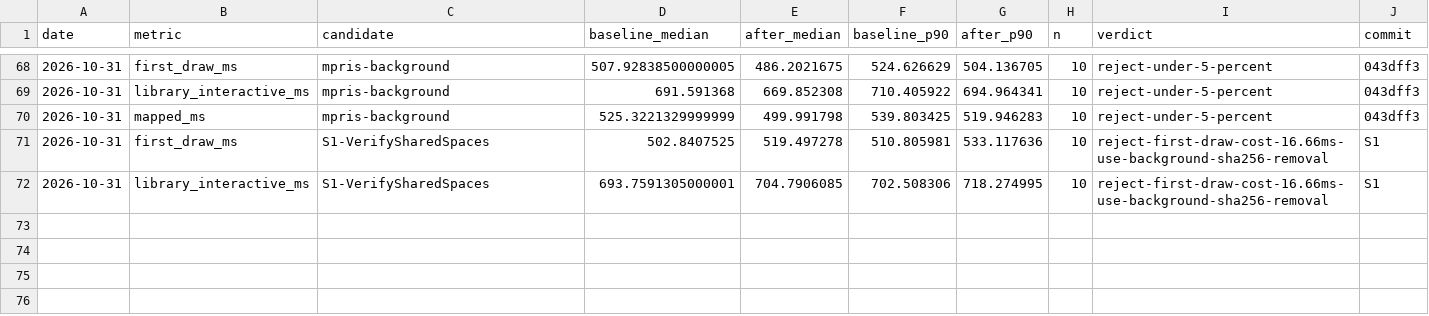
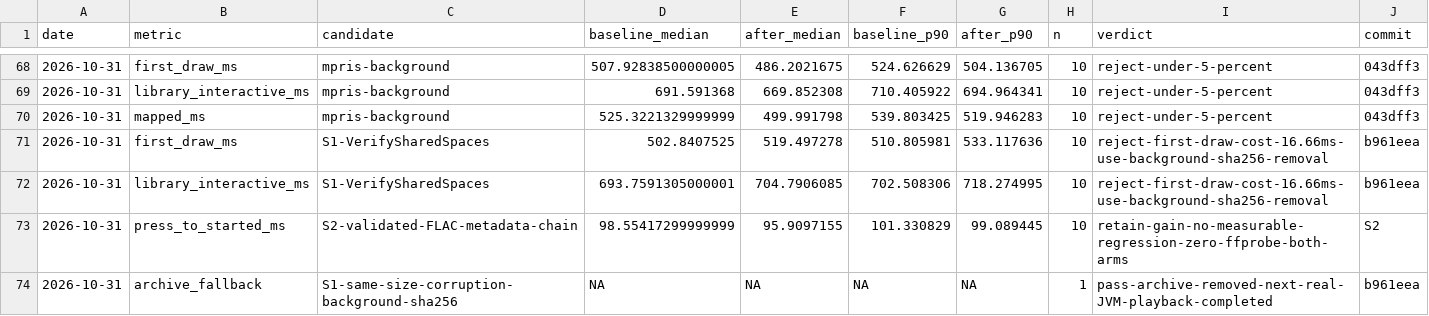
Before and after one commit to HuuTrucNguyen0508/Kainos-Player, a TSV file: docs/perf/desktop.tsv, drawn as a sheet; only a part is shown, gaps mark what is left out.

```diff
--- a/docs/perf/desktop.tsv
+++ b/docs/perf/desktop.tsv
@@ -70,3 +70,5 @@ date	metric	candidate	baseline_median	after_median	baseline_p90	after_p90	n	verd
 2026-10-31	mapped_ms	mpris-background	525.3221329999999	499.991798	539.803425	519.946283	10	reject-under-5-percent	043dff3
-2026-10-31	first_draw_ms	S1-VerifySharedSpaces	502.8407525	519.497278	510.805981	533.117636	10	reject-first-draw-cost-16.66ms-use-background-sha256-removal	S1
-2026-10-31	library_interactive_ms	S1-VerifySharedSpaces	693.7591305000001	704.7906085	702.508306	718.274995	10	reject-first-draw-cost-16.66ms-use-background-sha256-removal	S1
+2026-10-31	first_draw_ms	S1-VerifySharedSpaces	502.8407525	519.497278	510.805981	533.117636	10	reject-first-draw-cost-16.66ms-use-background-sha256-removal	b961eea
+2026-10-31	library_interactive_ms	S1-VerifySharedSpaces	693.7591305000001	704.7906085	702.508306	718.274995	10	reject-first-draw-cost-16.66ms-use-background-sha256-removal	b961eea
+2026-10-31	press_to_started_ms	S2-validated-FLAC-metadata-chain	98.55417299999999	95.9097155	101.330829	99.089445	10	retain-gain-no-measurable-regression-zero-ffprobe-both-arms	S2
+2026-10-31	archive_fallback	S1-same-size-corruption-background-sha256	NA	NA	NA	NA	1	pass-archive-removed-next-real-JVM-playback-completed	b961eea
```
Also changed, not shown: 4 other files.
